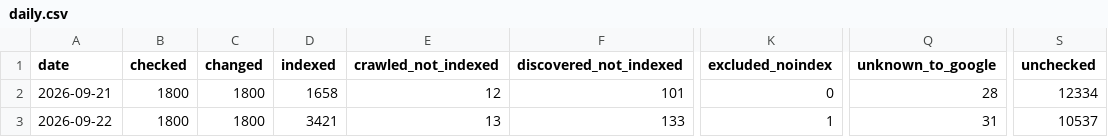
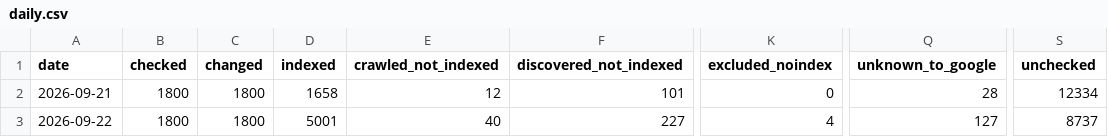
Before and after one commit to riku0704/sw-noindex-tracking, a CSV file: index_status/daily.csv, drawn as a sheet; only a part is shown, gaps mark what is left out; the diff names each change by its address in the sheet, - before the commit and + after, or states it on an @@ line.

```diff
--- a/index_status/daily.csv
+++ b/index_status/daily.csv
-D3 (indexed): 3421
+D3 (indexed): 5001
-E3 (crawled_not_indexed): 13
+E3 (crawled_not_indexed): 40
-F3 (discovered_not_indexed): 133
+F3 (discovered_not_indexed): 227
-K3 (excluded_noindex): 1
+K3 (excluded_noindex): 4
-Q3 (unknown_to_google): 31
+Q3 (unknown_to_google): 127
-S3 (unchecked): 10537
+S3 (unchecked): 8737
```
Also changed, not shown: 6 other files.
